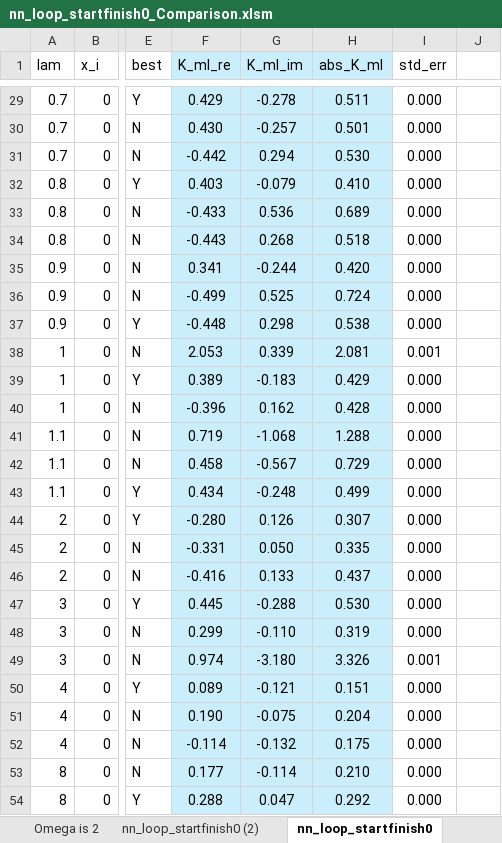
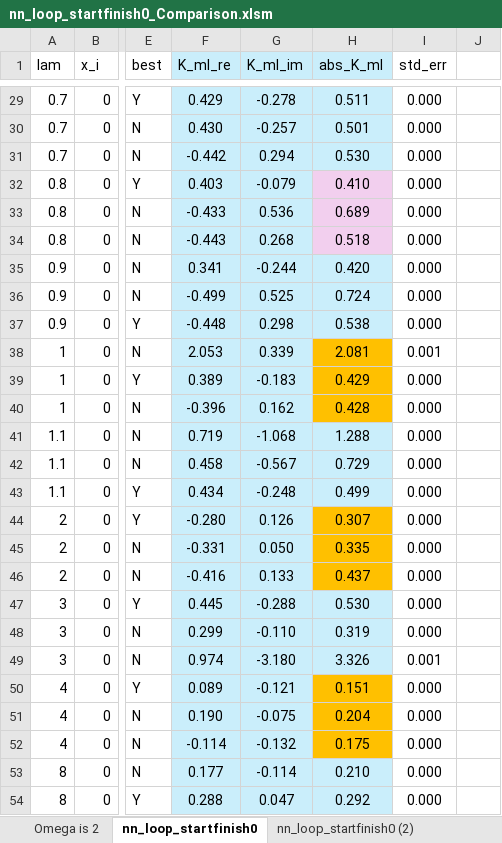
Before and after one commit to TomQuilter/QHO_ML_Discovery, an Excel workbook: 0_0_Results_12_April/nn_loop_startfinish0_Comparison.xlsm, sheet nn_loop_startfinish0, drawn as a sheet; only a part is shown, gaps mark what is left out; values as stored, in another font and other column widths than the file's, no borders; the diff names each change by its address in the sheet, - before the commit and + after, or states it on an @@ line.

```diff
--- a/0_0_Results_12_April/nn_loop_startfinish0_Comparison.xlsm (sheet nn_loop_startfinish0)
+++ b/0_0_Results_12_April/nn_loop_startfinish0_Comparison.xlsm (sheet nn_loop_startfinish0)
@@ sheet tab order changed: Omega is 2 | nn_loop_startfinish0 | nn_loop_startfinish0 (2) @@
-H32:H34 fill: #CAEEFB
+H32:H34 fill: #F2CFEE
-H38:H40 fill: #CAEEFB
+H38:H40 fill: #FFC000
-H44:H46 fill: #CAEEFB
+H44:H46 fill: #FFC000
-H50:H52 fill: #CAEEFB
+H50:H52 fill: #FFC000
```
Also changed, not shown: 2 other files.
